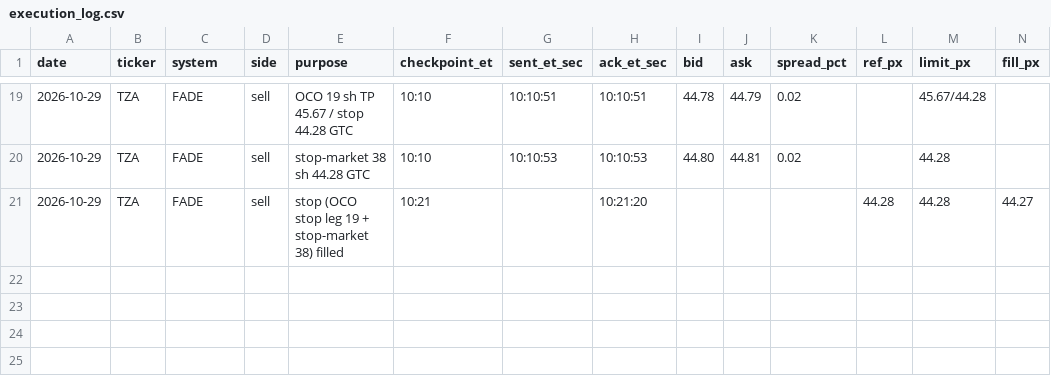
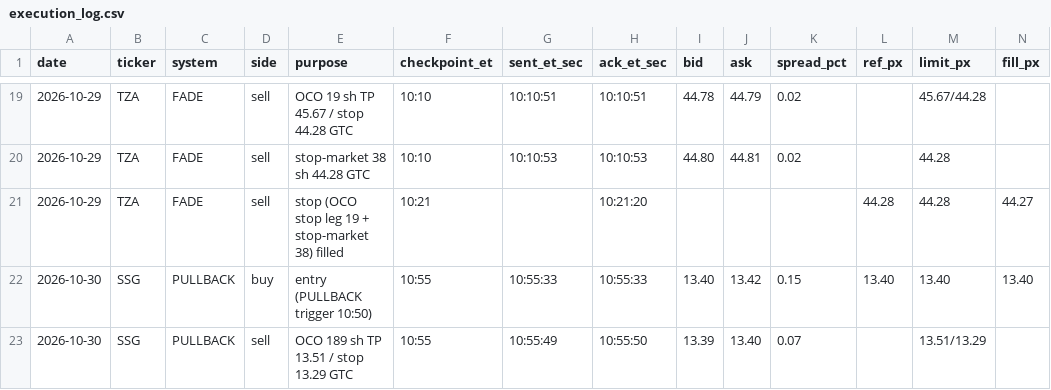
Before and after one commit to adamelci-22/Main, a CSV file: archive/execution_log.csv, drawn as a sheet; only a part is shown, gaps mark what is left out; rows hold the shown columns only; the diff names each change by its address in the sheet, - before the commit and + after, or states it on an @@ line.

```diff
--- a/archive/execution_log.csv
+++ b/archive/execution_log.csv
+row 22: 2026-10-30 | SSG | PULLBACK | buy | entry (PULLBACK trigger 10:50) | 10:55 | 10:55:33 | 10:55:33 | 13.40 | 13.42 | 0.15 | 13.40 | 13.40 | 13.40
+row 23: 2026-10-30 | SSG | PULLBACK | sell | OCO 189 sh TP 13.51 / stop 13.29 GTC | 10:55 | 10:55:49 | 10:55:50 | 13.39 | 13.40 | 0.07 |  | 13.51/13.29
```
